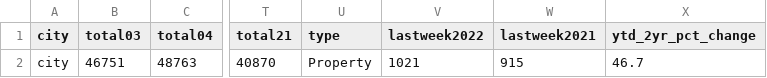
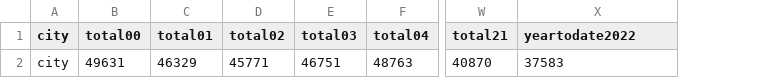
Before and after one commit to abcotvdata/safetytracker_newyork, a CSV file: data/output/yearly/larcenies_city.csv, drawn as a sheet; only a part is shown, gaps mark what is left out; removed rows and columns are numbered as before the commit, all else as after; the diff names each change by its address in the sheet, - before the commit and + after, or states it on an @@ line.

```diff
--- a/data/output/yearly/larcenies_city.csv
+++ b/data/output/yearly/larcenies_city.csv
+column B (total00), row 2: 49631
+column C (total01), row 2: 46329
+column D (total02), row 2: 45771
-column U (type), row 2: Property
-column V (lastweek2022), row 2: 1021
-column W (lastweek2021), row 2: 915
-X1: ytd_2yr_pct_change
+X1: yeartodate2022
-X2 (yeartodate2022): 46.7
+X2 (yeartodate2022): 37583
```
Also changed, not shown: data/output/yearly/assaults_city.csv, data/output/yearly/autothefts_city.csv, 5 other files.
